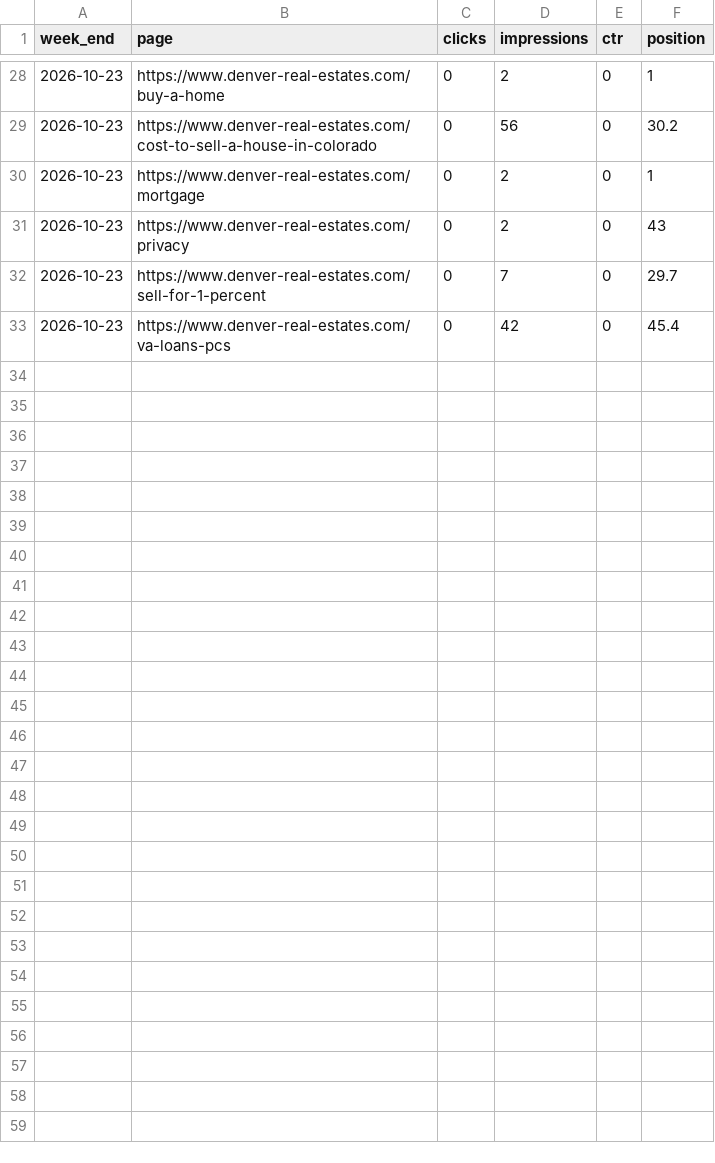
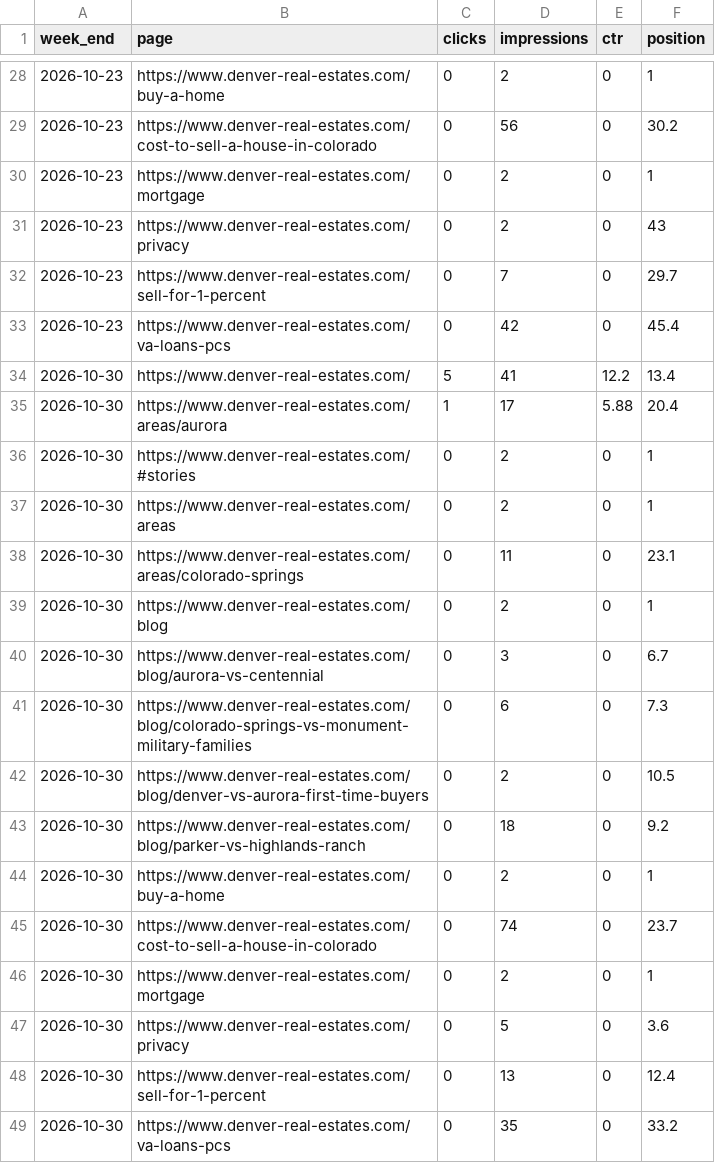
Before and after one commit to Bafitos/tamila-site, a CSV file: seo-data/pages-history.csv, drawn as a sheet; only a part is shown, gaps mark what is left out.

```diff
--- a/seo-data/pages-history.csv
+++ b/seo-data/pages-history.csv
@@ -33 +33,17 @@ week_end,page,clicks,impressions,ctr,position
 2026-10-23,https://www.denver-real-estates.com/va-loans-pcs,0,42,0,45.4
+2026-10-30,https://www.denver-real-estates.com/,5,41,12.2,13.4
+2026-10-30,https://www.denver-real-estates.com/areas/aurora,1,17,5.88,20.4
+2026-10-30,https://www.denver-real-estates.com/#stories,0,2,0,1
+2026-10-30,https://www.denver-real-estates.com/areas,0,2,0,1
+2026-10-30,https://www.denver-real-estates.com/areas/colorado-springs,0,11,0,23.1
+2026-10-30,https://www.denver-real-estates.com/blog,0,2,0,1
+2026-10-30,https://www.denver-real-estates.com/blog/aurora-vs-centennial,0,3,0,6.7
+2026-10-30,https://www.denver-real-estates.com/blog/colorado-springs-vs-monument-military-families,0,6,0,7.3
+2026-10-30,https://www.denver-real-estates.com/blog/denver-vs-aurora-first-time-buyers,0,2,0,10.5
+2026-10-30,https://www.denver-real-estates.com/blog/parker-vs-highlands-ranch,0,18,0,9.2
+2026-10-30,https://www.denver-real-estates.com/buy-a-home,0,2,0,1
+2026-10-30,https://www.denver-real-estates.com/cost-to-sell-a-house-in-colorado,0,74,0,23.7
+2026-10-30,https://www.denver-real-estates.com/mortgage,0,2,0,1
+2026-10-30,https://www.denver-real-estates.com/privacy,0,5,0,3.6
+2026-10-30,https://www.denver-real-estates.com/sell-for-1-percent,0,13,0,12.4
+2026-10-30,https://www.denver-real-estates.com/va-loans-pcs,0,35,0,33.2
```
Also changed, not shown: seo-data/daily.csv, seo-data/queries-history.csv, 1 other file.
